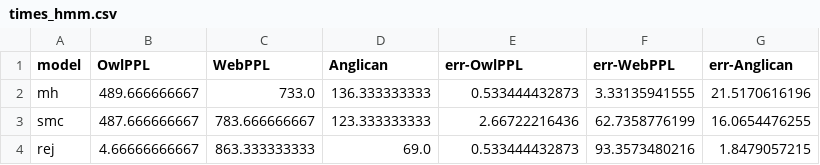
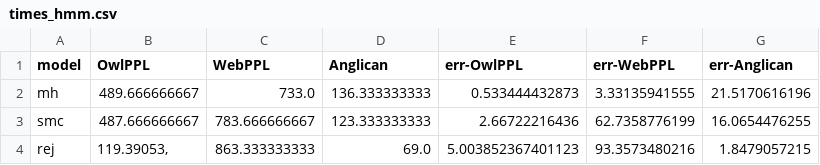
Before and after one commit to anik545/OwlPPL, a CSV file: diss/data/perf/time/times_hmm.csv, drawn as a sheet.

```diff
--- a/diss/data/perf/time/times_hmm.csv
+++ b/diss/data/perf/time/times_hmm.csv
@@ -3,2 +3,2 @@ mh,489.666666667,733.0,136.333333333,0.533444432873,3.33135941555,21.5170616196
 smc,487.666666667,783.666666667,123.333333333,2.66722216436,62.7358776199,16.0654476255
-rej,4.66666666667,863.333333333,69.0,0.533444432873,93.3573480216,1.8479057215
+rej,"119.39053,",863.333333333,69.0,5.003852367401123,93.3573480216,1.8479057215
```
Also changed, not shown: diss/data/hypothesis/hypothesis-chi.csv, diss/data/perf/by_datasize/linreg_by_data_length_pimh.csv, 25 other files.
